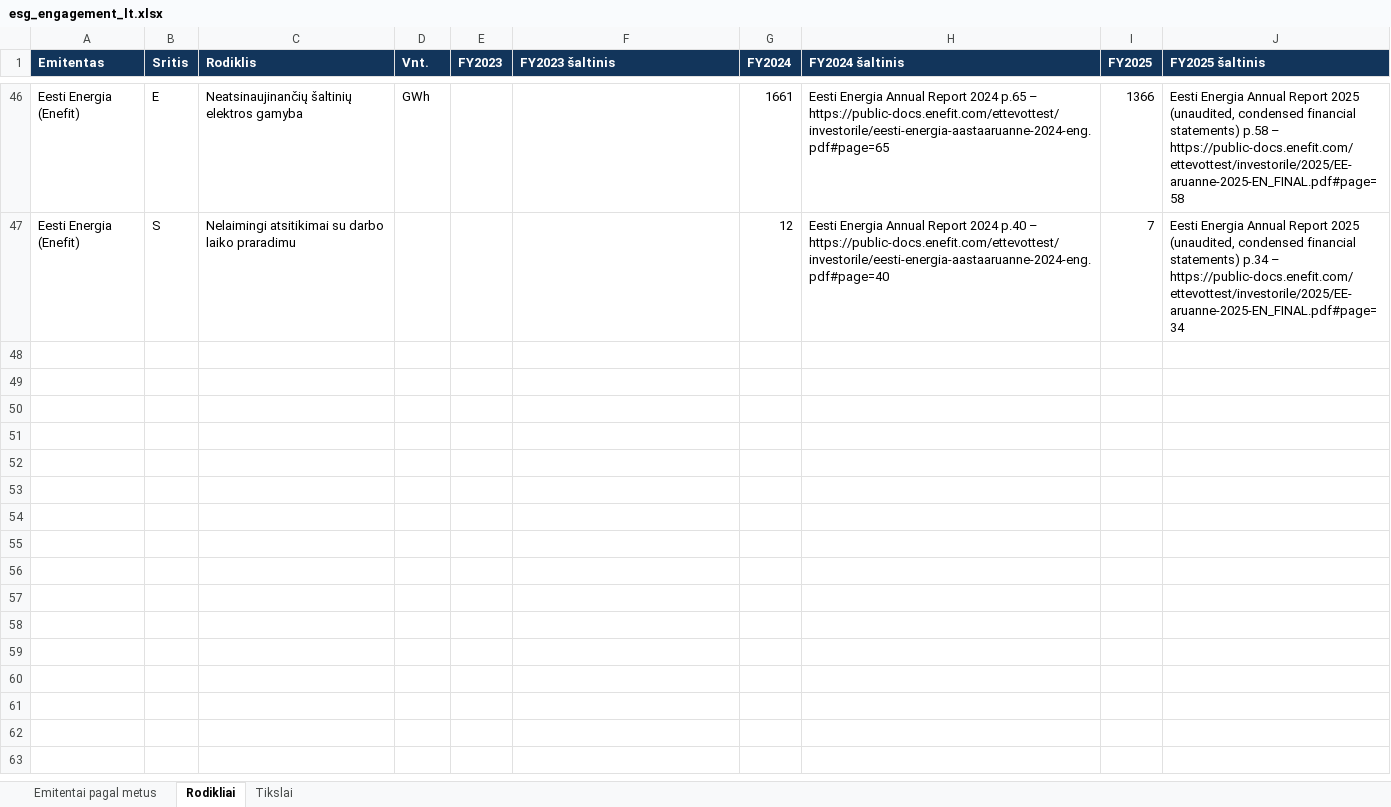
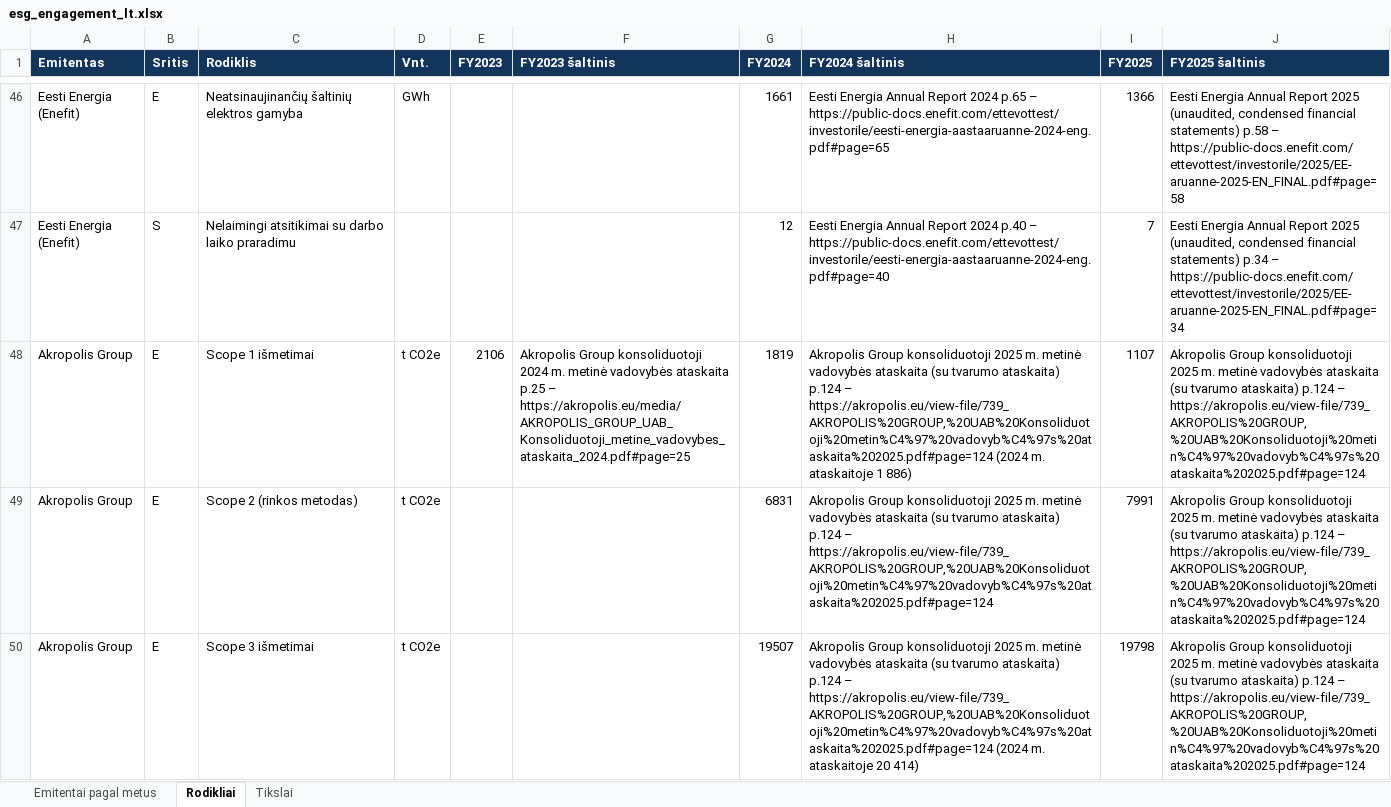
Before and after one commit to VytisCode/issuers-review, an Excel workbook: docs/files/esg_engagement_lt.xlsx, sheet Rodikliai, drawn as a sheet; only a part is shown, gaps mark what is left out; values as stored, in another font and other column widths than the file's, no borders; the diff covers the shown part only; the diff names each change by its address in the sheet, - before the commit and + after, or states it on an @@ line.

```diff
--- a/docs/files/esg_engagement_lt.xlsx (sheet Rodikliai)
+++ b/docs/files/esg_engagement_lt.xlsx (sheet Rodikliai)
+row 48: Akropolis Group | E | Scope 1 išmetimai | t CO2e | 2106 | Akropolis Group konsoliduotoji 2024 m. metinė vadovybės ataskaita p.25 – https://akropolis.eu/media/AKROPOLIS_GROUP_UAB_Konsoliduotoji_metine_vadovybes_ataskaita_2024.pdf#page=25 | 1819 | Akropolis Group konsoliduotoji 2025 m. metinė vadovybės ataskaita (su tvarumo ataskaita) p.124 – https://akropolis.eu/view-file/739_AKROPOLIS%20GROUP,%20UAB%20Konsoliduotoji%20metin%C4%97%20vadovyb%C4%97s%20ataskaita%202025.pdf#page=124 (2024 m. ataskaitoje 1 886) | 1107 | Akropolis Group konsoliduotoji 2025 m. metinė vadovybės ataskaita (su tvarumo ataskaita) p.124 – https://akropolis.eu/view-file/739_AKROPOLIS%20GROUP,%20UAB%20Konsoliduotoji%20metin%C4%97%20vadovyb%C4%97s%20ataskaita%202025.pdf#page=124
+row 49: Akropolis Group | E | Scope 2 (rinkos metodas) | t CO2e |  |  | 6831 | Akropolis Group konsoliduotoji 2025 m. metinė vadovybės ataskaita (su tvarumo ataskaita) p.124 – https://akropolis.eu/view-file/739_AKROPOLIS%20GROUP,%20UAB%20Konsoliduotoji%20metin%C4%97%20vadovyb%C4%97s%20ataskaita%202025.pdf#page=124 | 7991 | Akropolis Group konsoliduotoji 2025 m. metinė vadovybės ataskaita (su tvarumo ataskaita) p.124 – https://akropolis.eu/view-file/739_AKROPOLIS%20GROUP,%20UAB%20Konsoliduotoji%20metin%C4%97%20vadovyb%C4%97s%20ataskaita%202025.pdf#page=124
+row 50: Akropolis Group | E | Scope 3 išmetimai | t CO2e |  |  | 19507 | Akropolis Group konsoliduotoji 2025 m. metinė vadovybės ataskaita (su tvarumo ataskaita) p.124 – https://akropolis.eu/view-file/739_AKROPOLIS%20GROUP,%20UAB%20Konsoliduotoji%20metin%C4%97%20vadovyb%C4%97s%20ataskaita%202025.pdf#page=124 (2024 m. ataskaitoje 20 414) | 19798 | Akropolis Group konsoliduotoji 2025 m. metinė vadovybės ataskaita (su tvarumo ataskaita) p.124 – https://akropolis.eu/view-file/739_AKROPOLIS%20GROUP,%20UAB%20Konsoliduotoji%20metin%C4%97%20vadovyb%C4%97s%20ataskaita%202025.pdf#page=124
```
Also changed, not shown: 3 added rows elsewhere in this sheet, sheet Tikslai, sheet Emitentai pagal metus, docs/files/esg_engagement_en.xlsx, 3 other files.
